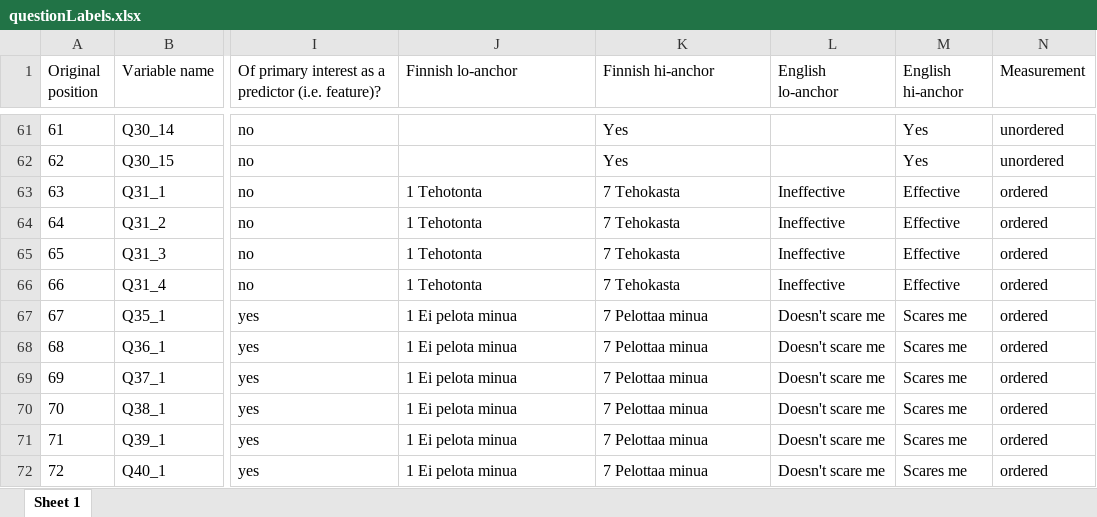
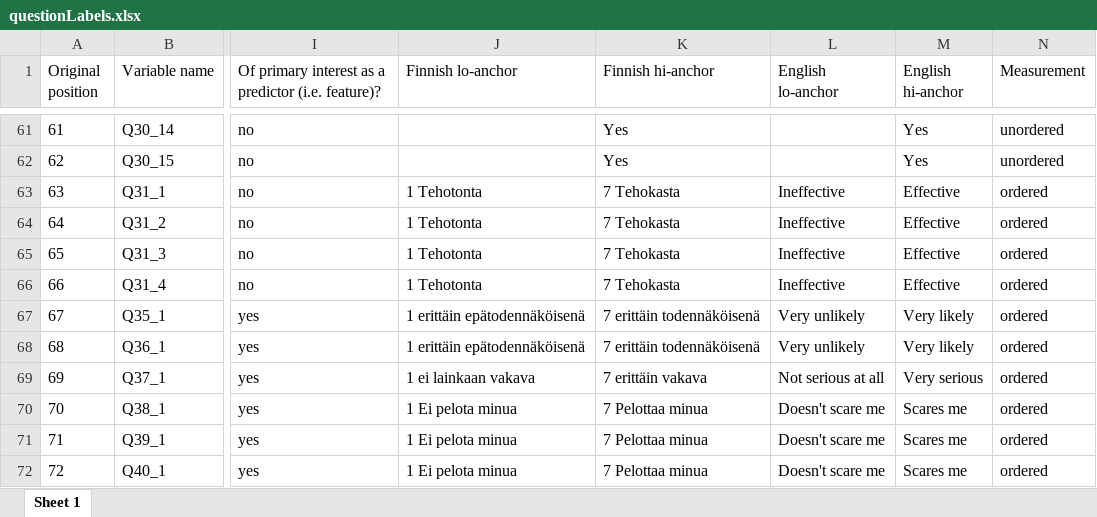
Before and after one commit to Citizen-Shield/multi-method-protective-behaviour, an Excel workbook: metadata/questionLabels.xlsx, sheet Sheet 1, drawn as a sheet; only a part is shown, gaps mark what is left out; values as stored, in another font and other column widths than the file's, no borders; the diff names each change by its address in the sheet, - before the commit and + after, or states it on an @@ line.

Commit message:
new excel file

```diff
--- a/metadata/questionLabels.xlsx (sheet Sheet 1)
+++ b/metadata/questionLabels.xlsx (sheet Sheet 1)
-J67:J68 (Finnish lo-anchor): 1 Ei pelota minua
+J67:J68 (Finnish lo-anchor): 1 erittäin epätodennäköisenä
-K67:K68 (Finnish hi-anchor): 7 Pelottaa minua
+K67:K68 (Finnish hi-anchor): 7 erittäin todennäköisenä
-L67:L68 (English lo-anchor): Doesn't scare me
+L67:L68 (English lo-anchor): Very unlikely
-M67:M68 (English hi-anchor): Scares me
+M67:M68 (English hi-anchor): Very likely
-J69 (Finnish lo-anchor): 1 Ei pelota minua
+J69 (Finnish lo-anchor): 1 ei lainkaan vakava
-K69 (Finnish hi-anchor): 7 Pelottaa minua
+K69 (Finnish hi-anchor): 7 erittäin vakava
-L69 (English lo-anchor): Doesn't scare me
+L69 (English lo-anchor): Not serious at all
-M69 (English hi-anchor): Scares me
+M69 (English hi-anchor): Very serious
```
